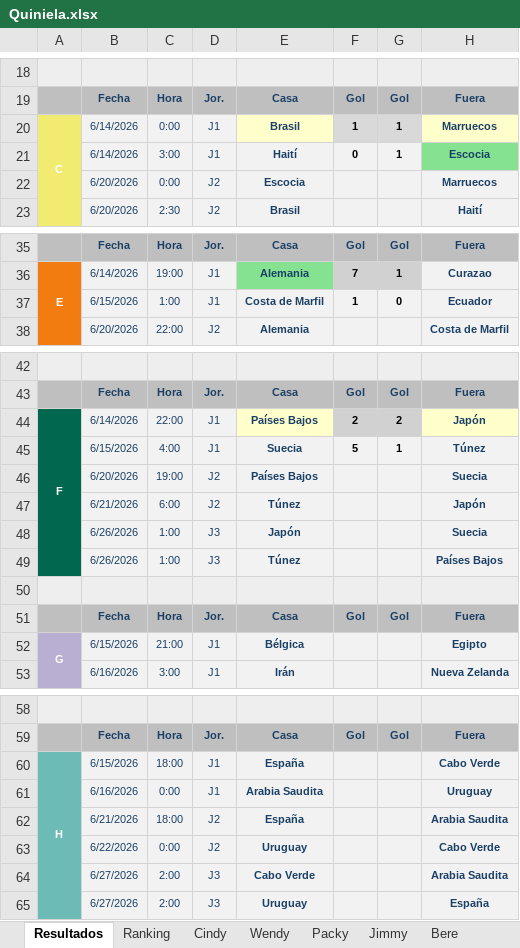
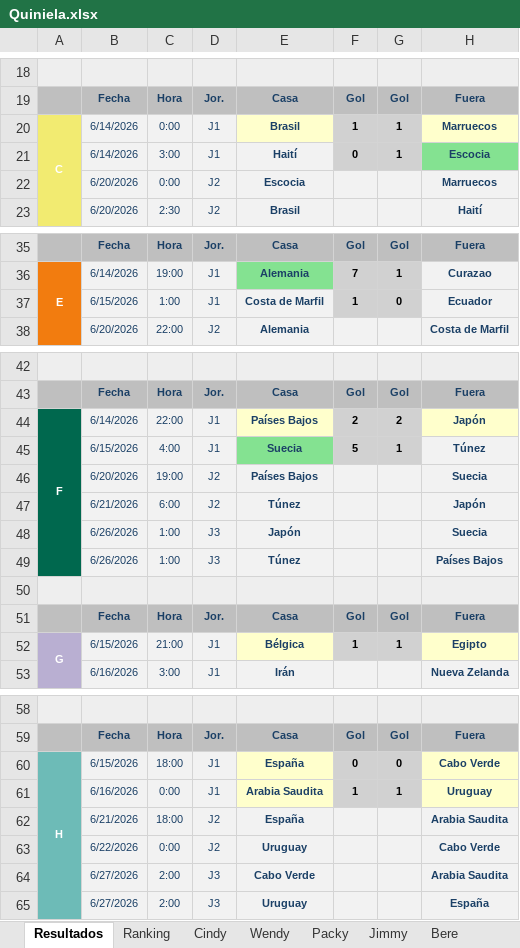
Before and after one commit to CindyAbad27/QuinielaMundialista, an Excel workbook: data/Quiniela.xlsx, sheet Resultados, drawn as a sheet; only a part is shown, gaps mark what is left out; values as stored, in another font and other column widths than the file's, no borders; the diff names each change by its address in the sheet, - before the commit and + after, or states it on an @@ line.

```diff
--- a/data/Quiniela.xlsx (sheet Resultados)
+++ b/data/Quiniela.xlsx (sheet Resultados)
-F21:G21 fill: #F2F2F2
+F21:G21 fill: #D1D1D1
-F37:G37 fill: #F2F2F2
+F37:G37 fill: #D1D1D1
-E45 fill: #F2F2F2
+E45 fill: #84E291
-F45:G45 fill: #F2F2F2
+F45:G45 fill: #D1D1D1
-E52 fill: #F2F2F2
+E52 fill: #FFFFCC
-F52: (empty)
+F52: 1
-F52:G52 fill: #F2F2F2
+F52:G52 fill: #D1D1D1
-G52: (empty)
+G52: 1
-H52 fill: #F2F2F2
+H52 fill: #FFFFCC
-E60:E61 fill: #F2F2F2
+E60:E61 fill: #FFFFCC
-F60: (empty)
+F60: 0
-F60:G61 fill: #F2F2F2
+F60:G61 fill: #D1D1D1
-G60: (empty)
+G60: 0
-H60:H61 fill: #F2F2F2
+H60:H61 fill: #FFFFCC
-F61: (empty)
+F61: 1
-G61: (empty)
+G61: 1
```
Also changed, not shown: sheet Bere, sheet Ranking, sheet Erik, sheet Yulian, sheet Jimmy, sheet Packy, 4 more sheets.
